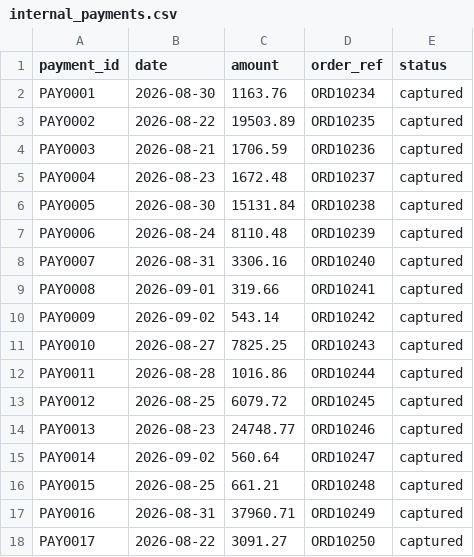
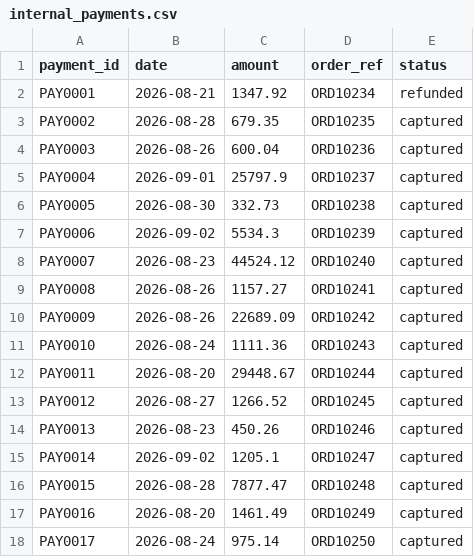
Before and after one commit to tanmayarem/OtterOps-AI, a CSV file: data/internal_payments.csv, drawn as a sheet; only a part is shown; the diff covers the shown part only.

```diff
--- a/data/internal_payments.csv
+++ b/data/internal_payments.csv
@@ -1,18 +1,18 @@
 payment_id,date,amount,order_ref,status
-PAY0001,2026-08-30,1163.76,ORD10234,captured
-PAY0002,2026-08-22,19503.89,ORD10235,captured
-PAY0003,2026-08-21,1706.59,ORD10236,captured
-PAY0004,2026-08-23,1672.48,ORD10237,captured
-PAY0005,2026-08-30,15131.84,ORD10238,captured
-PAY0006,2026-08-24,8110.48,ORD10239,captured
-PAY0007,2026-08-31,3306.16,ORD10240,captured
-PAY0008,2026-09-01,319.66,ORD10241,captured
-PAY0009,2026-09-02,543.14,ORD10242,captured
-PAY0010,2026-08-27,7825.25,ORD10243,captured
-PAY0011,2026-08-28,1016.86,ORD10244,captured
-PAY0012,2026-08-25,6079.72,ORD10245,captured
-PAY0013,2026-08-23,24748.77,ORD10246,captured
-PAY0014,2026-09-02,560.64,ORD10247,captured
-PAY0015,2026-08-25,661.21,ORD10248,captured
-PAY0016,2026-08-31,37960.71,ORD10249,captured
-PAY0017,2026-08-22,3091.27,ORD10250,captured
+PAY0001,2026-08-21,1347.92,ORD10234,refunded
+PAY0002,2026-08-28,679.35,ORD10235,captured
+PAY0003,2026-08-26,600.04,ORD10236,captured
+PAY0004,2026-09-01,25797.9,ORD10237,captured
+PAY0005,2026-08-30,332.73,ORD10238,captured
+PAY0006,2026-09-02,5534.3,ORD10239,captured
+PAY0007,2026-08-23,44524.12,ORD10240,captured
+PAY0008,2026-08-26,1157.27,ORD10241,captured
+PAY0009,2026-08-26,22689.09,ORD10242,captured
+PAY0010,2026-08-24,1111.36,ORD10243,captured
+PAY0011,2026-08-20,29448.67,ORD10244,captured
+PAY0012,2026-08-27,1266.52,ORD10245,captured
+PAY0013,2026-08-23,450.26,ORD10246,captured
+PAY0014,2026-09-02,1205.1,ORD10247,captured
+PAY0015,2026-08-28,7877.47,ORD10248,captured
+PAY0016,2026-08-20,1461.49,ORD10249,captured
+PAY0017,2026-08-24,975.14,ORD10250,captured
```
Also changed, not shown: 90 edited cells elsewhere in this file, data/bank_settlement.csv, 1 other file.
